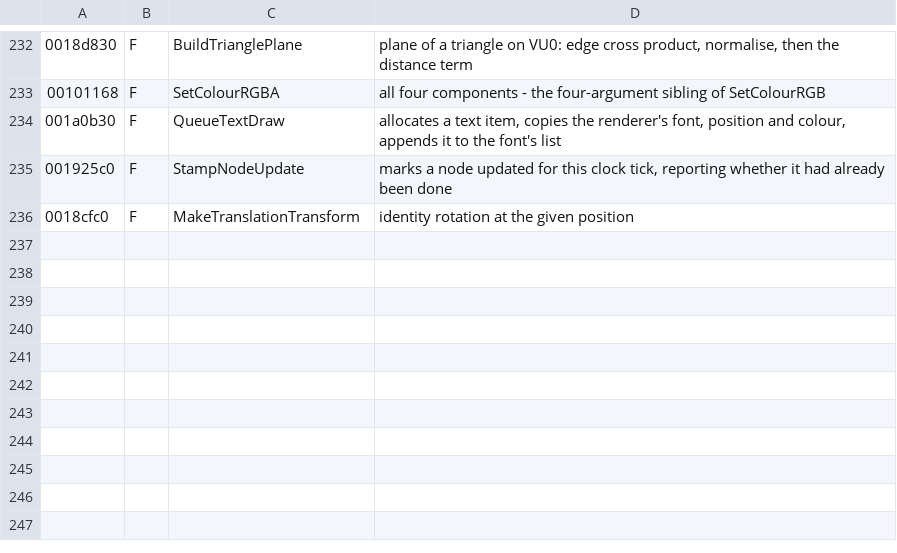
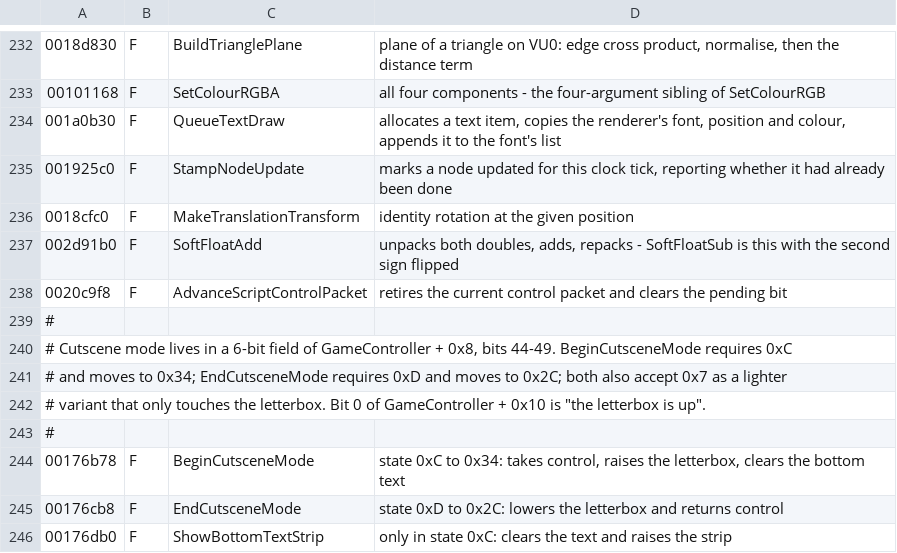
Before and after one commit to AlexMollard/Crash-Twinsanity-Improved, a TSV file: tools/re/db/read.tsv, drawn as a sheet; only a part is shown, gaps mark what is left out.

Commit message:
re: cutscene mode is a 6-bit state field, 1942 named
BeginCutsceneMode, EndCutsceneMode and ShowBottomTextStrip all gate on
the same thing: a 6-bit field in bits 44-49 of GameController + 0x8.
Begin requires 0xC and moves to 0x34, End requires 0xD and moves to
0x2C, and both accept 0x7 as a lighter variant that only touches the
letterbox. Bit 0 of GameController + 0x10 is "the letterbox is up".

That is the machinery the cutscene-skip work has been driving from the
script side all along, now visible from the engine side.

Also SoftFloatAdd, which completes the softfloat set, and
AdvanceScriptControlPacket.

```diff
--- a/tools/re/db/read.tsv
+++ b/tools/re/db/read.tsv
@@ -236 +236,11 @@
 0018cfc0	F	MakeTranslationTransform	identity rotation at the given position
+002d91b0	F	SoftFloatAdd	unpacks both doubles, adds, repacks - SoftFloatSub is this with the second sign flipped
+0020c9f8	F	AdvanceScriptControlPacket	retires the current control packet and clears the pending bit
+#
+# Cutscene mode lives in a 6-bit field of GameController + 0x8, bits 44-49. BeginCutsceneMode requires 0xC
+# and moves to 0x34; EndCutsceneMode requires 0xD and moves to 0x2C; both also accept 0x7 as a lighter
+# variant that only touches the letterbox. Bit 0 of GameController + 0x10 is "the letterbox is up".
+#
+00176b78	F	BeginCutsceneMode	state 0xC to 0x34: takes control, raises the letterbox, clears the bottom text
+00176cb8	F	EndCutsceneMode	state 0xD to 0x2C: lowers the letterbox and returns control
+00176db0	F	ShowBottomTextStrip	only in state 0xC: clears the text and raises the strip
```
Also changed, not shown: tools/re/db/symbols.tsv.
